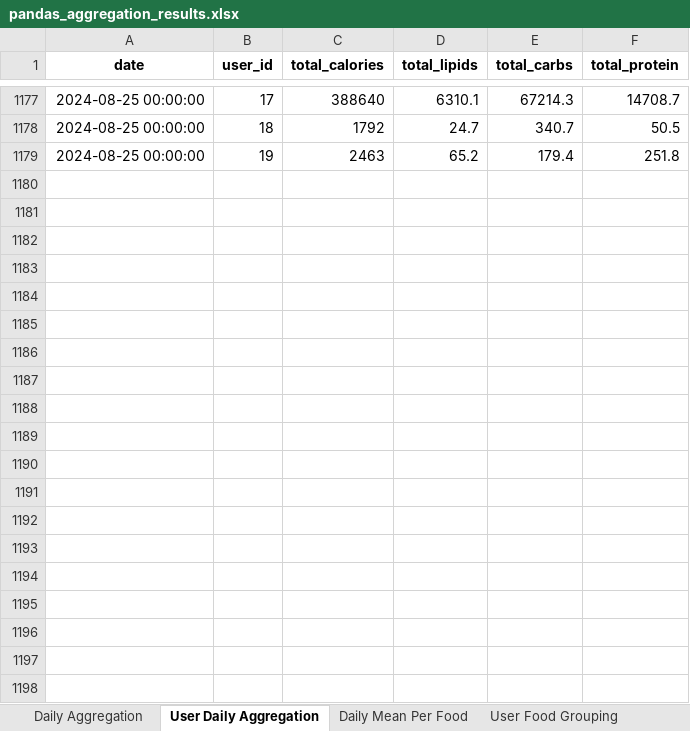
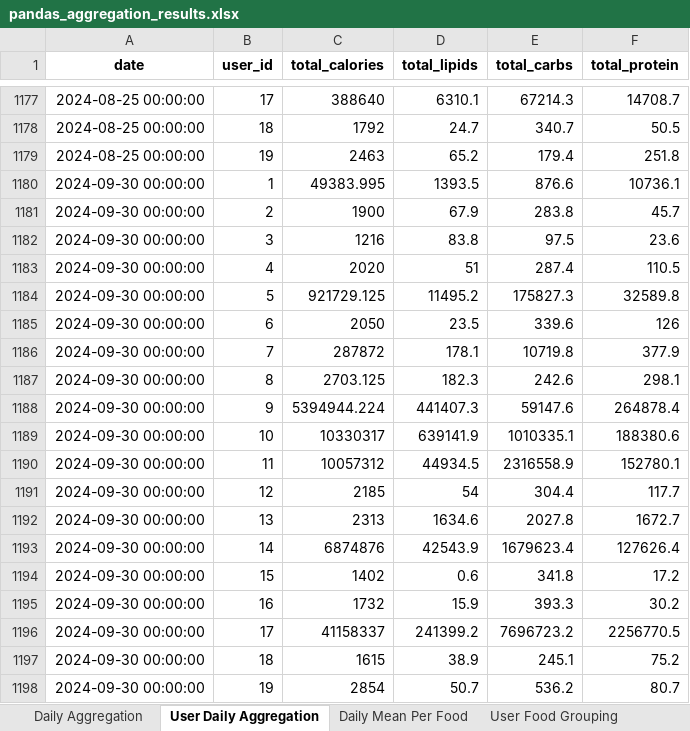
Before and after one commit to YGueguen16u/food-tracking-DE-ML-project, an Excel workbook: data_engineering/Transform_data/data/pandas_aggregation_results.xlsx, sheet User Daily Aggregation, drawn as a sheet; only a part is shown, gaps mark what is left out; values as stored, in another font and other column widths than the file's, no borders; the diff names each change by its address in the sheet, - before the commit and + after, or states it on an @@ line.

```diff
--- a/data_engineering/Transform_data/data/pandas_aggregation_results.xlsx (sheet User Daily Aggregation)
+++ b/data_engineering/Transform_data/data/pandas_aggregation_results.xlsx (sheet User Daily Aggregation)
+row 1180: 2024-09-30 00:00:00 | 1 | 49383.995 | 1393.5 | 876.6 | 10736.1
+row 1181: 2024-09-30 00:00:00 | 2 | 1900 | 67.9 | 283.8 | 45.7
+row 1182: 2024-09-30 00:00:00 | 3 | 1216 | 83.8 | 97.5 | 23.6
+row 1183: 2024-09-30 00:00:00 | 4 | 2020 | 51 | 287.4 | 110.5
+row 1184: 2024-09-30 00:00:00 | 5 | 921729.125 | 11495.2 | 175827.3 | 32589.8
+row 1185: 2024-09-30 00:00:00 | 6 | 2050 | 23.5 | 339.6 | 126
+row 1186: 2024-09-30 00:00:00 | 7 | 287872 | 178.1 | 10719.8 | 377.9
+row 1187: 2024-09-30 00:00:00 | 8 | 2703.125 | 182.3 | 242.6 | 298.1
+row 1188: 2024-09-30 00:00:00 | 9 | 5394944.224 | 441407.3 | 59147.6 | 264878.4
+row 1189: 2024-09-30 00:00:00 | 10 | 10330317 | 639141.9 | 1010335.1 | 188380.6
+row 1190: 2024-09-30 00:00:00 | 11 | 10057312 | 44934.5 | 2316558.9 | 152780.1
+row 1191: 2024-09-30 00:00:00 | 12 | 2185 | 54 | 304.4 | 117.7
+row 1192: 2024-09-30 00:00:00 | 13 | 2313 | 1634.6 | 2027.8 | 1672.7
+row 1193: 2024-09-30 00:00:00 | 14 | 6874876 | 42543.9 | 1679623.4 | 127626.4
+row 1194: 2024-09-30 00:00:00 | 15 | 1402 | 0.6 | 341.8 | 17.2
+row 1195: 2024-09-30 00:00:00 | 16 | 1732 | 15.9 | 393.3 | 30.2
+row 1196: 2024-09-30 00:00:00 | 17 | 41158337 | 241399.2 | 7696723.2 | 2256770.5
+row 1197: 2024-09-30 00:00:00 | 18 | 1615 | 38.9 | 245.1 | 75.2
+row 1198: 2024-09-30 00:00:00 | 19 | 2854 | 50.7 | 536.2 | 80.7
```
Also changed, not shown: sheet Daily Mean Per Food, sheet User Food Grouping, sheet Daily Aggregation, data_engineering/Transform_data/data/duckdb_aggregation_results.xlsx, data_engineering/Transform_data/data/duckdb_window_function_results.xlsx, 8 other files.
